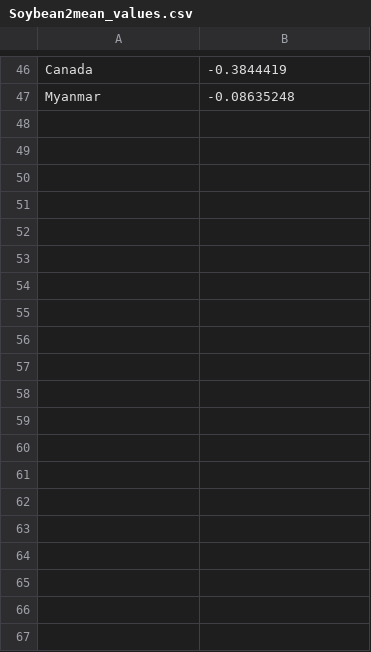
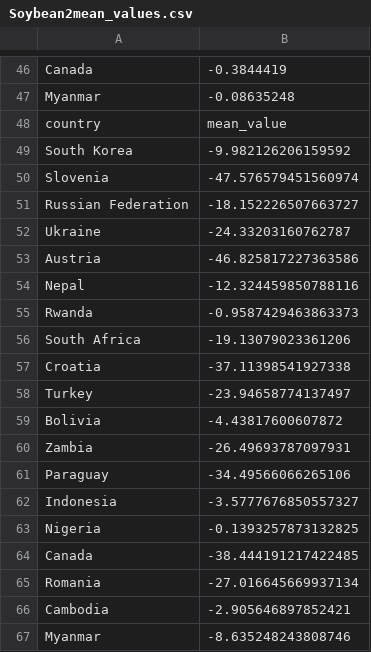
Before and after one commit to lukaszgajewski/pytradeshifts, a CSV file: data/scenario_files/losing_industry/Soybean2mean_values.csv, drawn as a sheet; only a part is shown, gaps mark what is left out; the diff covers the shown part only.

```diff
--- a/data/scenario_files/losing_industry/Soybean2mean_values.csv
+++ b/data/scenario_files/losing_industry/Soybean2mean_values.csv
@@ -47 +47,21 @@ Canada,-0.3844419
 Myanmar,-0.08635248
+country,mean_value
+South Korea,-9.982126206159592
+Slovenia,-47.576579451560974
+Russian Federation,-18.152226507663727
+Ukraine,-24.33203160762787
+Austria,-46.825817227363586
+Nepal,-12.324459850788116
+Rwanda,-0.9587429463863373
+South Africa,-19.13079023361206
+Croatia,-37.11398541927338
+Turkey,-23.94658774137497
+Bolivia,-4.43817600607872
+Zambia,-26.49693787097931
+Paraguay,-34.49566066265106
+Indonesia,-3.5777676850557327
+Nigeria,-0.1393257873132825
+Canada,-38.444191217422485
+Romania,-27.016645669937134
+Cambodia,-2.905646897852421
+Myanmar,-8.635248243808746
```
Also changed, not shown: 27 added rows elsewhere in this file, data/scenario_files/losing_industry/Corn2mean_values.csv, data/scenario_files/losing_industry/Rice2mean_values.csv, 2 other files.
